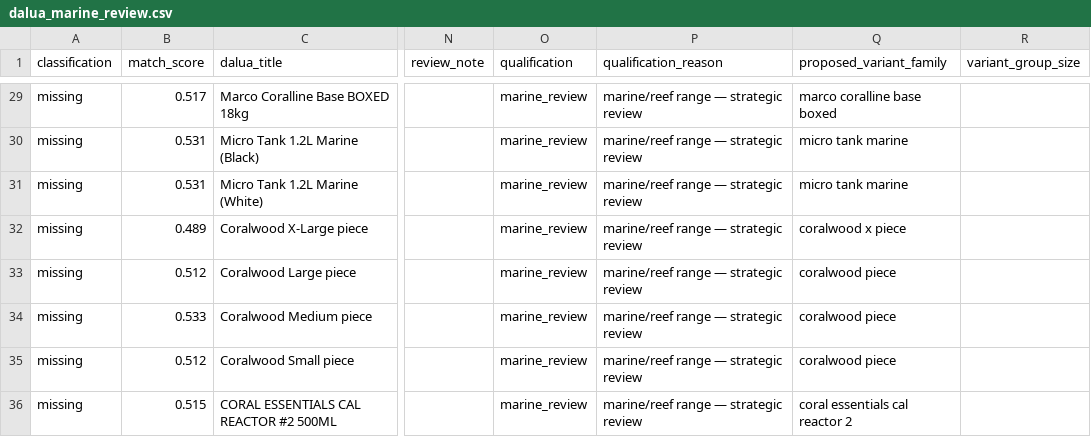
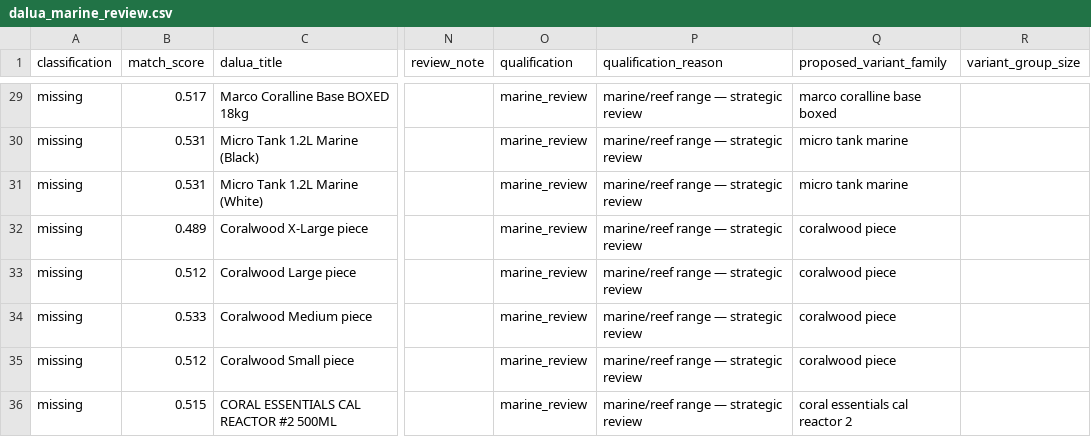
Before and after one commit to Davo01921/Shopify, a CSV file: dalua_scraper/output/dalua_marine_review.csv, drawn as a sheet; only a part is shown, gaps mark what is left out; the diff names each change by its address in the sheet, - before the commit and + after, or states it on an @@ line.

```diff
--- a/dalua_scraper/output/dalua_marine_review.csv
+++ b/dalua_scraper/output/dalua_marine_review.csv
-Q32 (proposed_variant_family): coralwood x piece
+Q32 (proposed_variant_family): coralwood piece
```
Also changed, not shown: dalua_scraper/output/dalua_freshwater_candidates.csv, dalua_scraper/output/dalua_market_pricing.csv, 13 other files.
